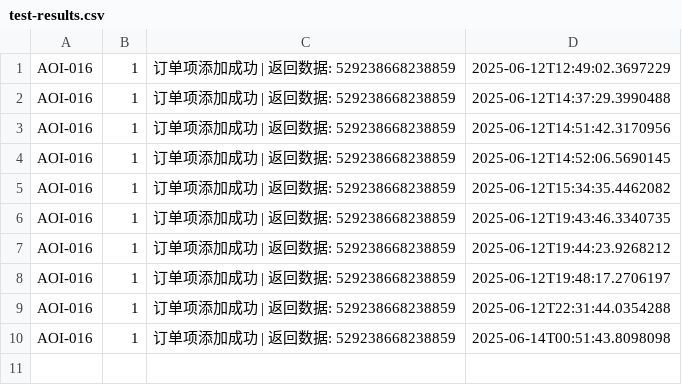
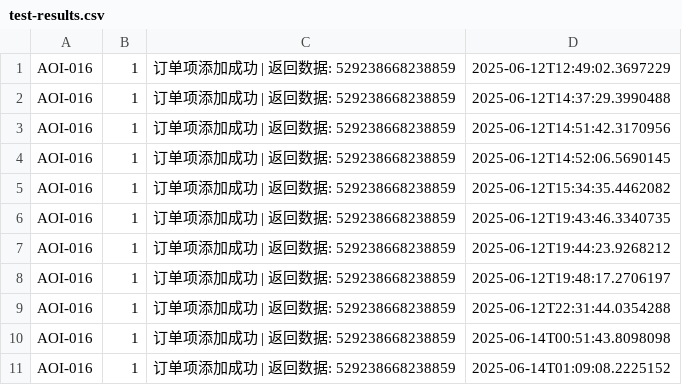
Before and after one commit to POTUS47/JavaFinalProject, a CSV file: Backend/test-results.csv, drawn as a sheet; the diff names each change by its address in the sheet, - before the commit and + after, or states it on an @@ line.

```diff
--- a/Backend/test-results.csv
+++ b/Backend/test-results.csv
+row 11: AOI-016 | 1 | 订单项添加成功 | 返回数据: 529238668238859 | 2025-06-14T01:09:08.2225152
```
Also changed, not shown: 3 other files.
